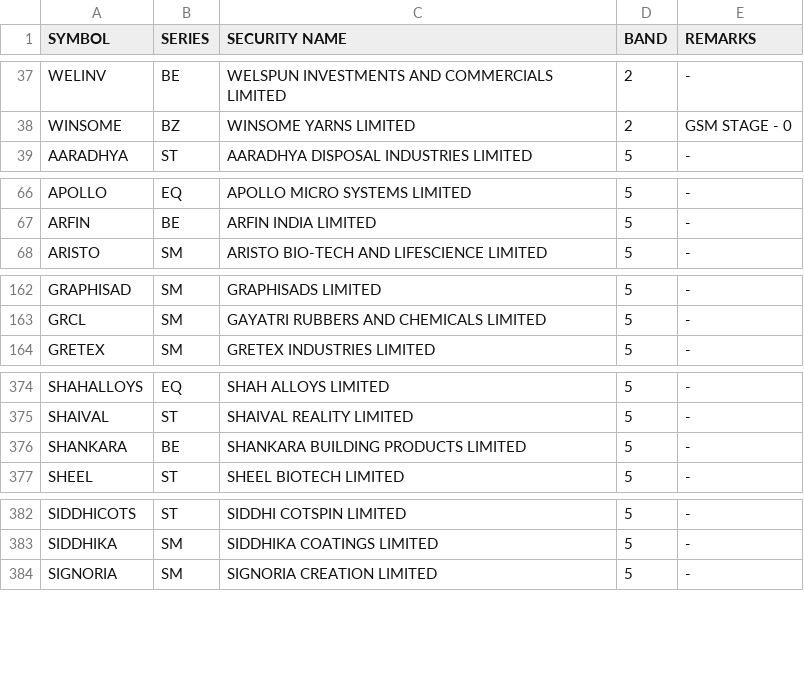
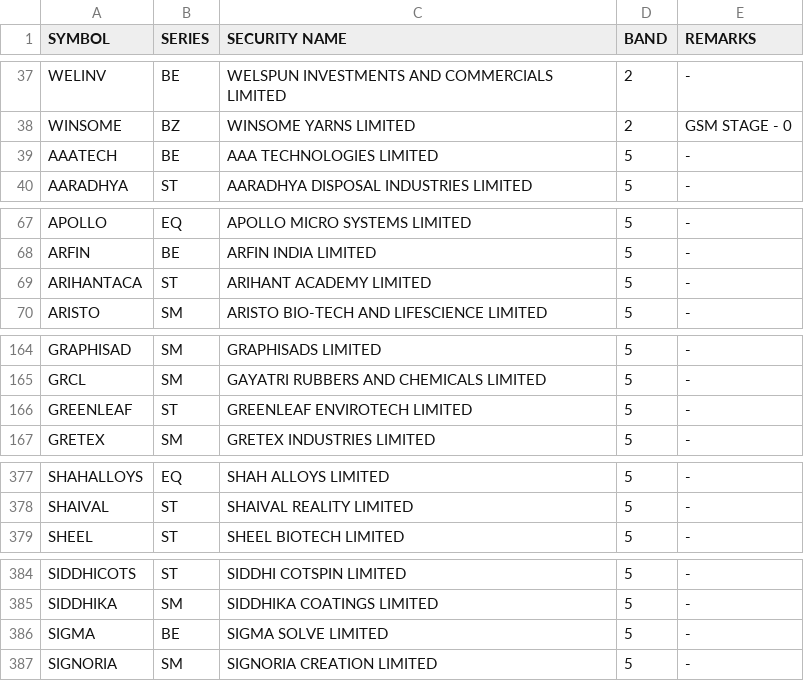
Before and after one commit to Anny26022/price_band, a CSV file: 08102025.csv (was 07102025.csv), drawn as a sheet; only a part is shown, gaps mark what is left out; removed rows and columns are numbered as before the commit, all else as after; the diff covers the shown part only; the diff names each change by its address in the sheet, - before the commit and + after, or states it on an @@ line.

```diff
--- a/07102025.csv
+++ b/08102025.csv
+row 39: AAATECH | BE | AAA TECHNOLOGIES LIMITED | 5 | -
+row 69: ARIHANTACA | ST | ARIHANT ACADEMY LIMITED | 5 | -
+row 166: GREENLEAF | ST | GREENLEAF ENVIROTECH LIMITED | 5 | -
-row 376: SHANKARA | BE | SHANKARA BUILDING PRODUCTS LIMITED | 5 | -
+row 386: SIGMA | BE | SIGMA SOLVE LIMITED | 5 | -
```
Also changed, not shown: 4 added rows, 5 removed rows and 2 edited cells elsewhere in this file.
